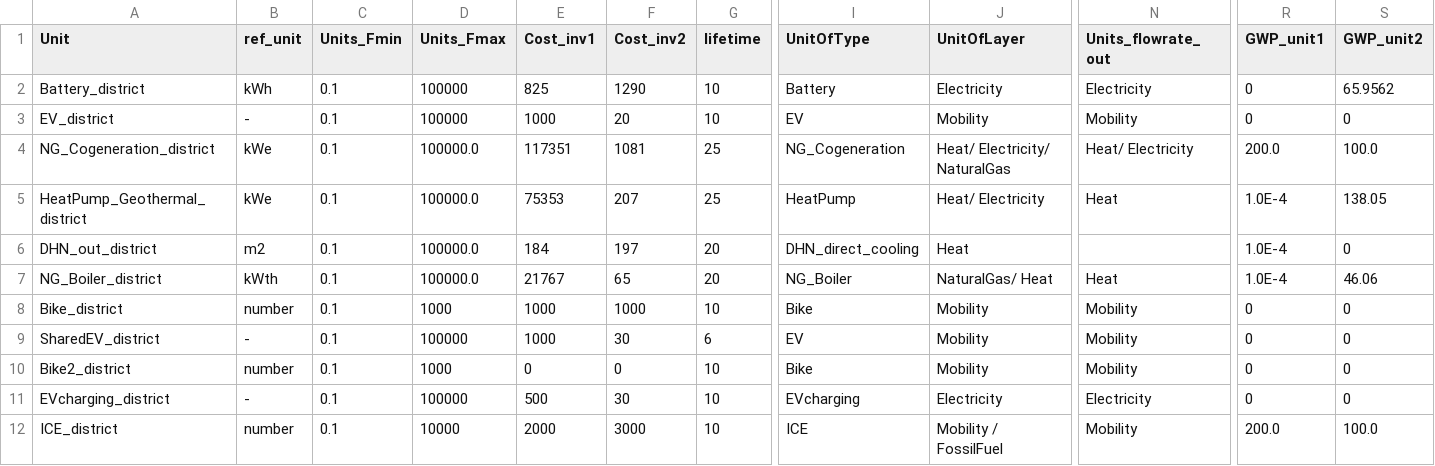
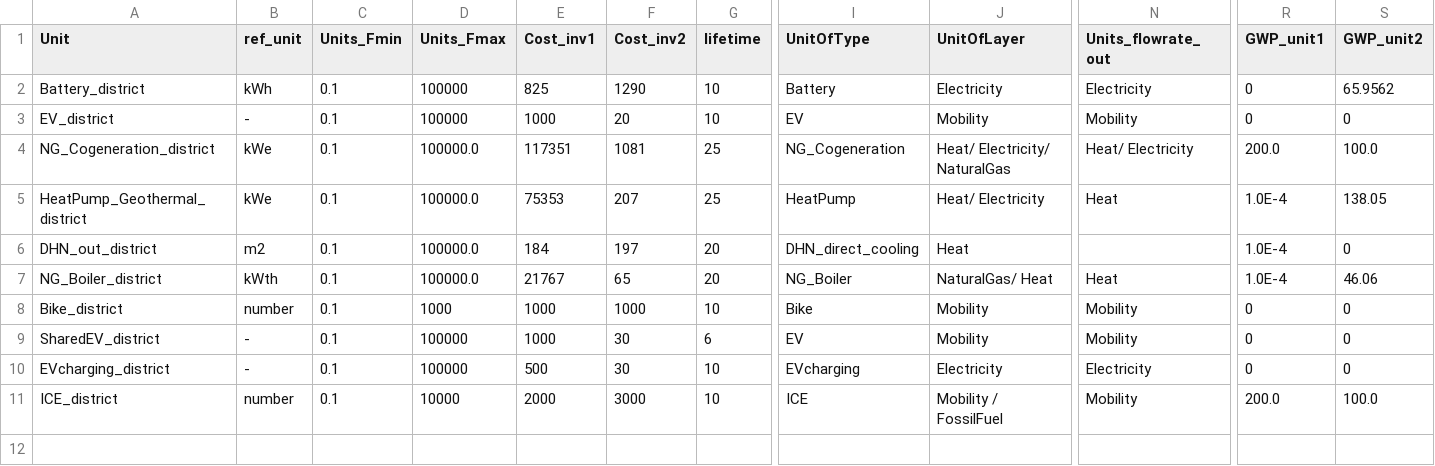
Before and after one commit to IPESE/REHO, a CSV file: reho/data/infrastructure/district_units.csv, drawn as a sheet; only a part is shown, gaps mark what is left out; rows hold the shown columns only; the diff names each change by its address in the sheet, - before the commit and + after, or states it on an @@ line.

```diff
--- a/reho/data/infrastructure/district_units.csv
+++ b/reho/data/infrastructure/district_units.csv
-row 10: Bike2_district | number | 0.1 | 1000 | 0 | 0 | 10 | Bike | Mobility | Mobility | 0 | 0
```
Also changed, not shown: reho/data/infrastructure/grids.csv, scripts/solene/data/mobility/dailyprofiles.csv, 5 other files.
